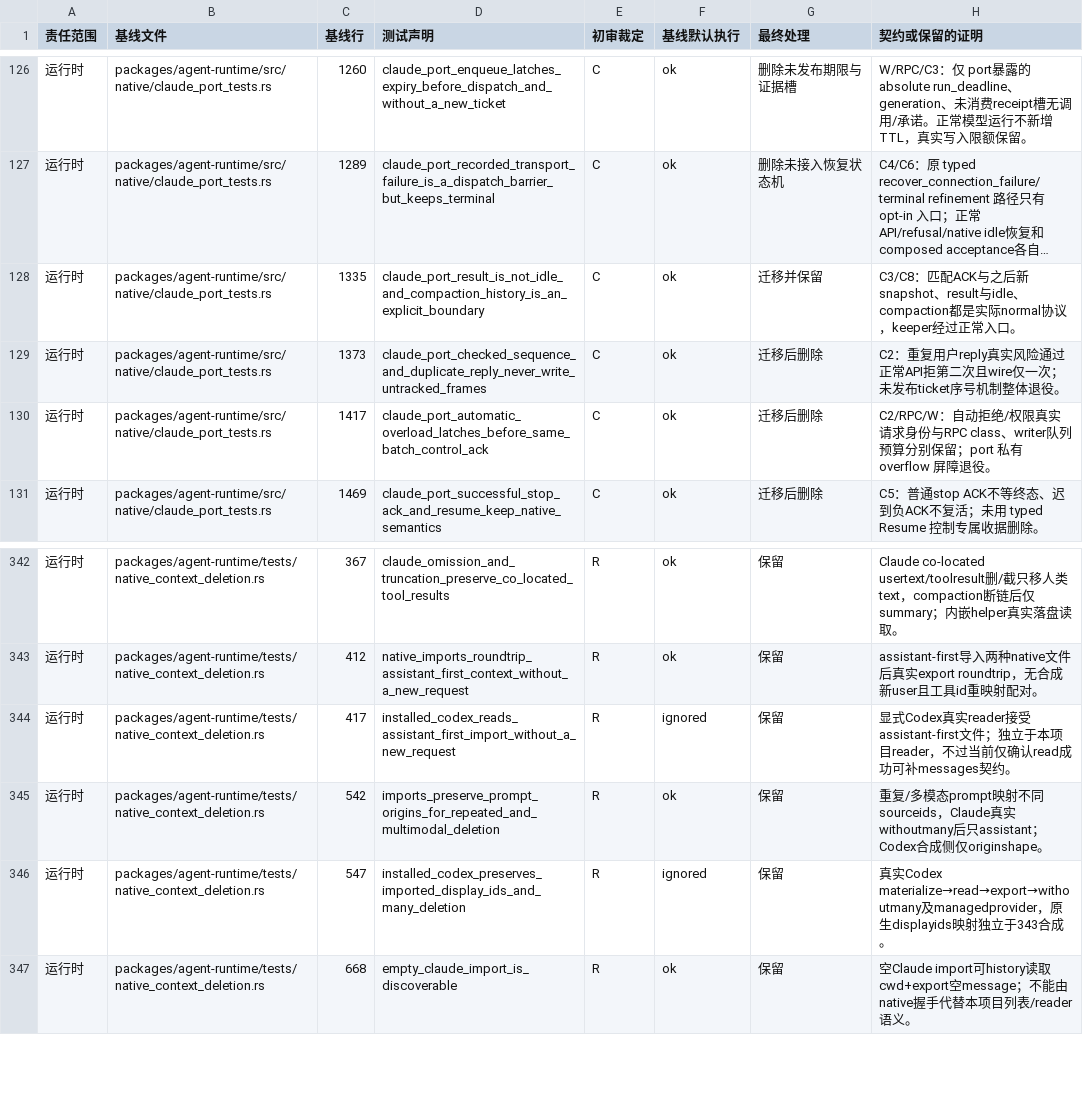
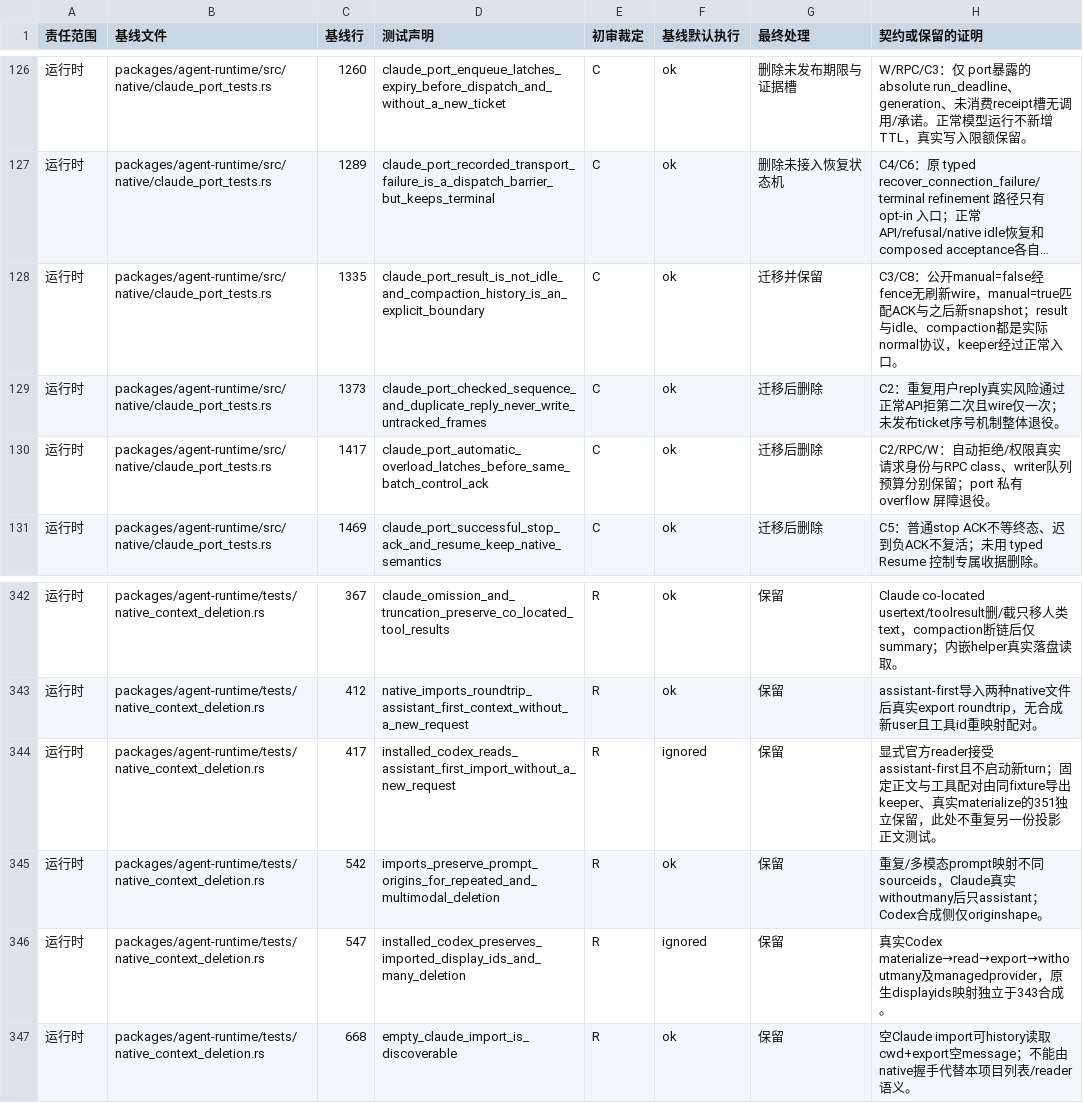
Before and after one commit to xiaoland/velune, a TSV file: tasks/test-contract-audit/declarations.tsv, drawn as a sheet; only a part is shown, gaps mark what is left out; long unchanged cells end in …; the diff covers the shown part only; the diff names each change by its address in the sheet, - before the commit and + after, or states it on an @@ line.

```diff
--- a/tasks/test-contract-audit/declarations.tsv
+++ b/tasks/test-contract-audit/declarations.tsv
-H128 (契约或保留的证明): C3/C8：匹配ACK与之后新snapshot、result与idle、…
+H128 (契约或保留的证明): C3/C8：公开manual=false经fence无刷新wire，manual=true匹配ACK与之后新snapshot；result与idle、…
-H344 (契约或保留的证明): 显式Codex真实reader接受assistant-first文件；独立于本项目reader，不过当前仅确认read成功可补messages契约。
+H344 (契约或保留的证明): 显式官方reader接受assistant-first且不启动新turn；固定正文与工具配对由同fixture导出keeper、真实materialize的351独立保留，此处不重复另一份投影正文测试。
```
Also changed, not shown: 11 edited cells elsewhere in this file, 3 other files.
